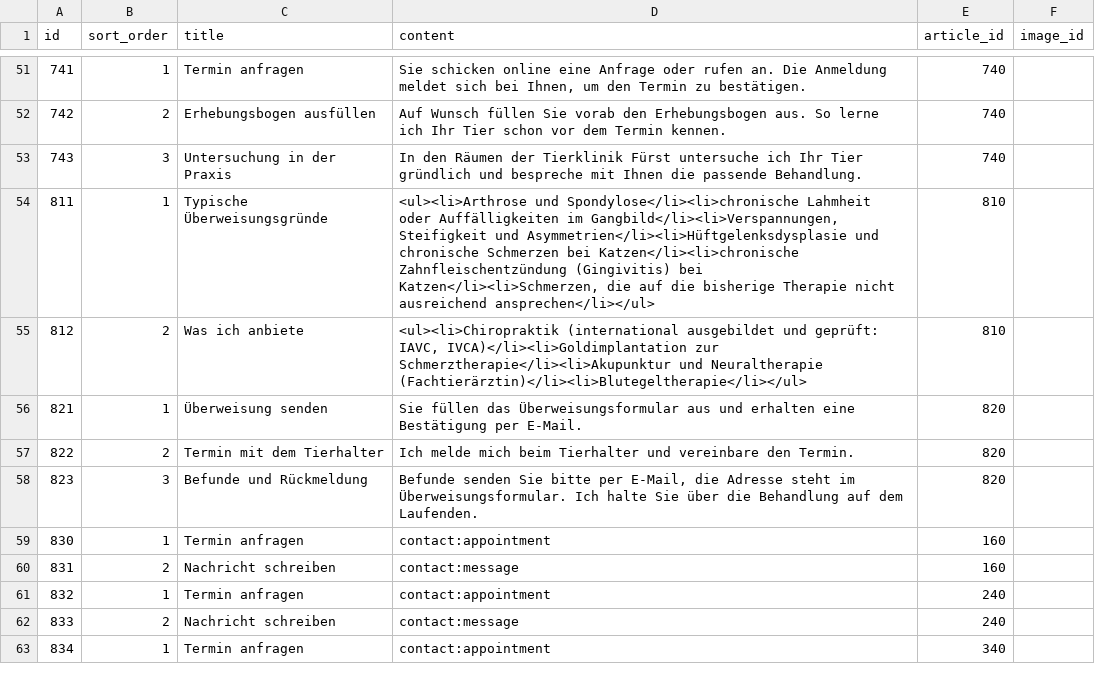
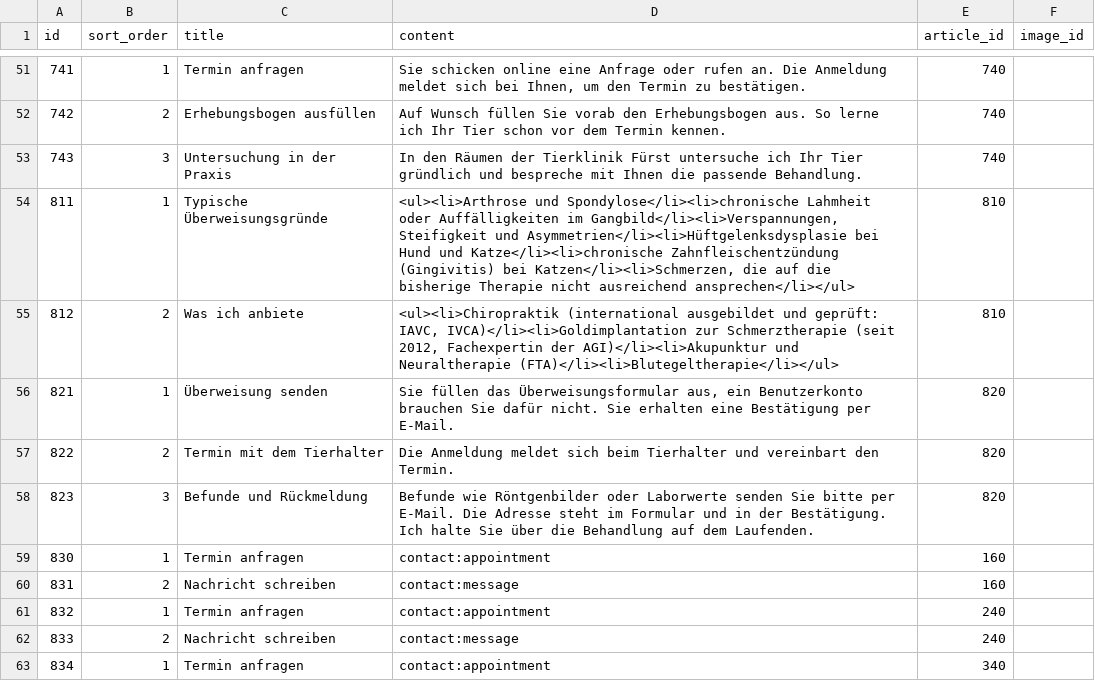
Before and after one commit to feurle/tg-app, a CSV file: src/main/resources/db/data/section_de.csv, drawn as a sheet; only a part is shown, gaps mark what is left out.

```diff
--- a/src/main/resources/db/data/section_de.csv
+++ b/src/main/resources/db/data/section_de.csv
@@ -53,7 +53,7 @@ id;sort_order;title;content;article_id;image_id
 743;3;Untersuchung in der Praxis;In den Räumen der Tierklinik Fürst untersuche ich Ihr Tier gründlich und bespreche mit Ihnen die passende Behandlung.;740;
-811;1;Typische Überweisungsgründe;<ul><li>Arthrose und Spondylose</li><li>chronische Lahmheit oder Auffälligkeiten im Gangbild</li><li>Verspannungen, Steifigkeit und Asymmetrien</li><li>Hüftgelenksdysplasie und chronische Schmerzen bei Katzen</li><li>chronische Zahnfleischentzündung (Gingivitis) bei Katzen</li><li>Schmerzen, die auf die bisherige Therapie nicht ausreichend ansprechen</li></ul>;810;
-812;2;Was ich anbiete;<ul><li>Chiropraktik (international ausgebildet und geprüft: IAVC, IVCA)</li><li>Goldimplantation zur Schmerztherapie</li><li>Akupunktur und Neuraltherapie (Fachtierärztin)</li><li>Blutegeltherapie</li></ul>;810;
-821;1;Überweisung senden;Sie füllen das Überweisungsformular aus und erhalten eine Bestätigung per E-Mail.;820;
-822;2;Termin mit dem Tierhalter;Ich melde mich beim Tierhalter und vereinbare den Termin.;820;
-823;3;Befunde und Rückmeldung;Befunde senden Sie bitte per E-Mail, die Adresse steht im Überweisungsformular. Ich halte Sie über die Behandlung auf dem Laufenden.;820;
+811;1;Typische Überweisungsgründe;<ul><li>Arthrose und Spondylose</li><li>chronische Lahmheit oder Auffälligkeiten im Gangbild</li><li>Verspannungen, Steifigkeit und Asymmetrien</li><li>Hüftgelenksdysplasie bei Hund und Katze</li><li>chronische Zahnfleischentzündung (Gingivitis) bei Katzen</li><li>Schmerzen, die auf die bisherige Therapie nicht ausreichend ansprechen</li></ul>;810;
+812;2;Was ich anbiete;<ul><li>Chiropraktik (international ausgebildet und geprüft: IAVC, IVCA)</li><li>Goldimplantation zur Schmerztherapie (seit 2012, Fachexpertin der AGI)</li><li>Akupunktur und Neuraltherapie (FTA)</li><li>Blutegeltherapie</li></ul>;810;
+821;1;Überweisung senden;Sie füllen das Überweisungsformular aus, ein Benutzerkonto brauchen Sie dafür nicht. Sie erhalten eine Bestätigung per E-Mail.;820;
+822;2;Termin mit dem Tierhalter;Die Anmeldung meldet sich beim Tierhalter und vereinbart den Termin.;820;
+823;3;Befunde und Rückmeldung;Befunde wie Röntgenbilder oder Laborwerte senden Sie bitte per E-Mail. Die Adresse steht im Formular und in der Bestätigung. Ich halte Sie über die Behandlung auf dem Laufenden.;820;
 830;1;Termin anfragen;contact:appointment;160;
```
Also changed, not shown: src/main/resources/db/data/article_de.csv, 1 other file.
